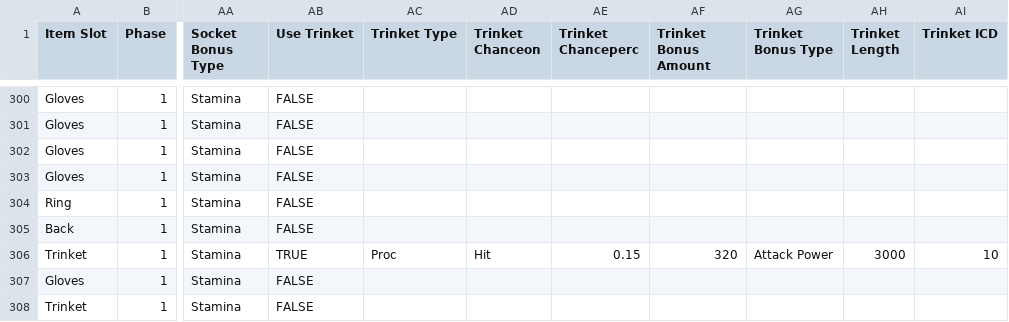
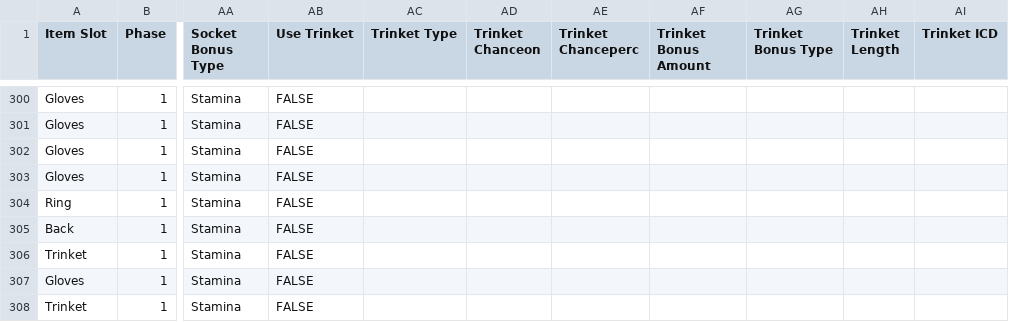
Before and after one commit to Krught/dksim, a CSV file: EquipmentList - Gear.csv, drawn as a sheet; only a part is shown, gaps mark what is left out; the diff names each change by its address in the sheet, - before the commit and + after, or states it on an @@ line.

```diff
--- a/EquipmentList - Gear.csv
+++ b/EquipmentList - Gear.csv
-AB306 (Use Trinket): TRUE
+AB306 (Use Trinket): FALSE
-AC306 (Trinket Type): Proc
+AC306 (Trinket Type): (empty)
-AD306 (Trinket Chanceon): Hit
+AD306 (Trinket Chanceon): (empty)
-AE306 (Trinket Chanceperc): 0.15
+AE306 (Trinket Chanceperc): (empty)
-AF306 (Trinket Bonus Amount): 320
+AF306 (Trinket Bonus Amount): (empty)
-AG306 (Trinket Bonus Type): Attack Power
+AG306 (Trinket Bonus Type): (empty)
-AH306 (Trinket Length): 3000
+AH306 (Trinket Length): (empty)
-AI306 (Trinket ICD): 10
+AI306 (Trinket ICD): (empty)
```
Also changed, not shown: 1 other file.
